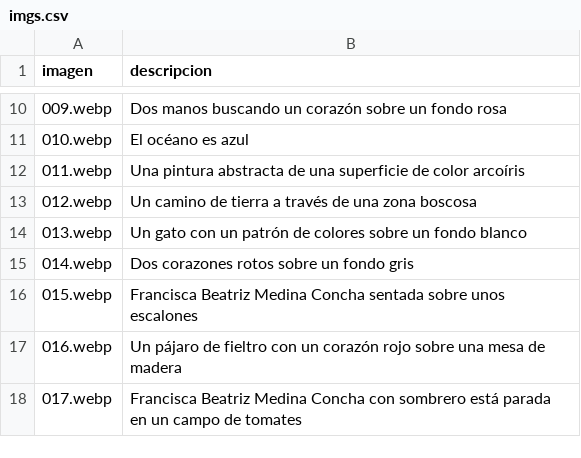
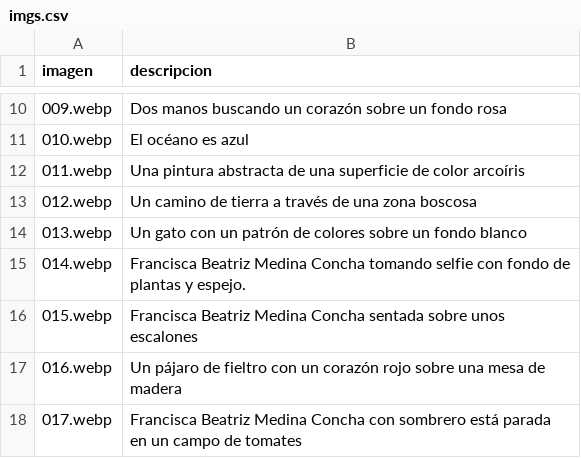
Before and after one commit to frani-be/unsolnosilumina, a CSV file: imgs.csv, drawn as a sheet; only a part is shown, gaps mark what is left out.

Commit message:
014 image replaced

```diff
--- a/imgs.csv
+++ b/imgs.csv
@@ -14,3 +14,3 @@ imagen,descripcion,
 013.webp,Un gato con un patrón de colores sobre un fondo blanco,
-014.webp,Dos corazones rotos sobre un fondo gris,
+014.webp,Francisca Beatriz Medina Concha tomando selfie con fondo de plantas y espejo.,
 015.webp,Francisca Beatriz Medina Concha sentada sobre unos escalones,
```
Also changed, not shown: 1 other file.
